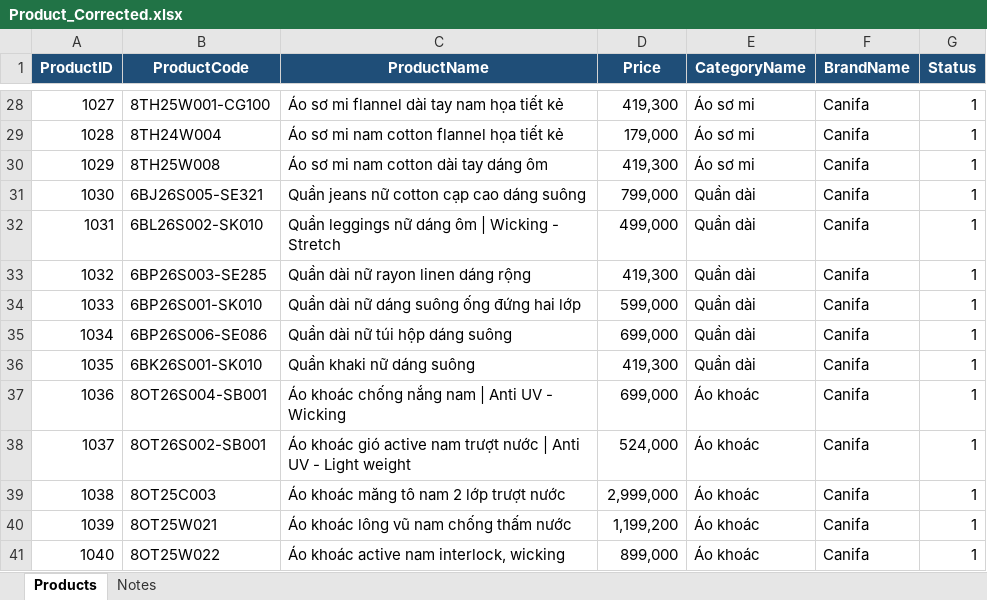
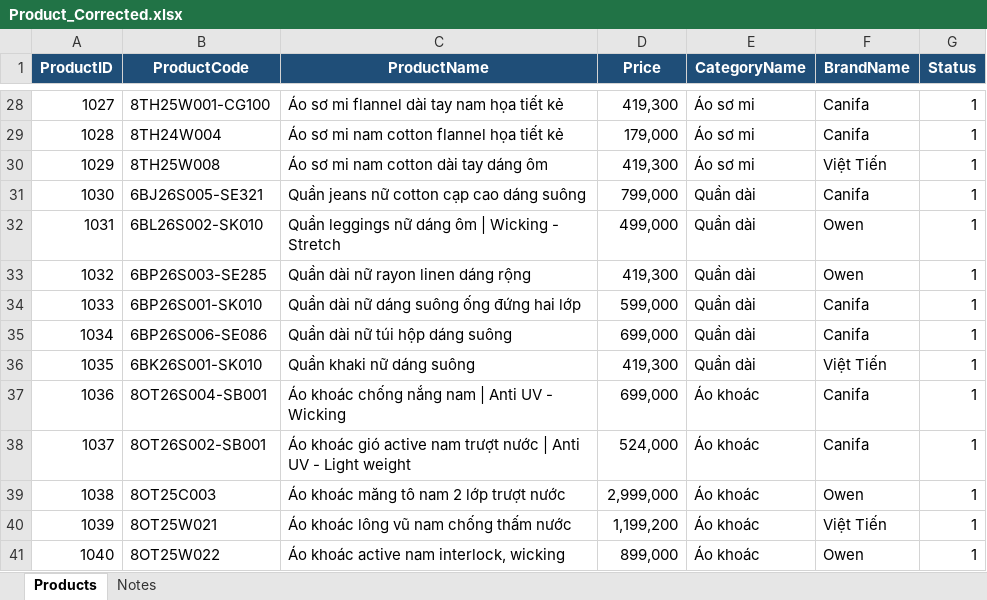
Before and after one commit to TranNamHoa2204/ECommerce, an Excel workbook: src/main/webapp/images/Product_Corrected.xlsx, sheet Products, drawn as a sheet; only a part is shown, gaps mark what is left out; values as stored, in another font and other column widths than the file's, no borders; table styles not drawn; the diff covers the shown part only; the diff names each change by its address in the sheet, - before the commit and + after, or states it on an @@ line.

```diff
--- a/src/main/webapp/images/Product_Corrected.xlsx (sheet Products)
+++ b/src/main/webapp/images/Product_Corrected.xlsx (sheet Products)
-F30 (BrandName): Canifa
+F30 (BrandName): Việt Tiến
-F32:F33 (BrandName): Canifa
+F32:F33 (BrandName): Owen
-F36 (BrandName): Canifa
+F36 (BrandName): Việt Tiến
-F39 (BrandName): Canifa
+F39 (BrandName): Owen
-F40 (BrandName): Canifa
+F40 (BrandName): Việt Tiến
-F41 (BrandName): Canifa
+F41 (BrandName): Owen
```
Also changed, not shown: 9 edited cells elsewhere in this sheet, 29 other files.
